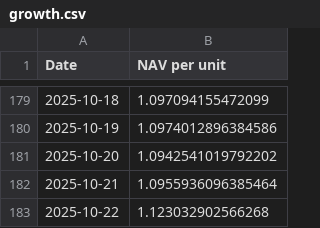
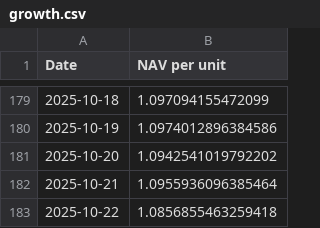
Before and after one commit to magicdlf/01capital, a CSV file: fof-info/data/growth.csv, drawn as a sheet; only a part is shown, gaps mark what is left out.

Commit message:
Update fof-info project - 2025-10-22 20:18:16

```diff
--- a/fof-info/data/growth.csv
+++ b/fof-info/data/growth.csv
@@ -182,2 +182,2 @@ Date,NAV per unit
 2025-10-21,1.0955936096385464
-2025-10-22,1.123032902566268
+2025-10-22,1.0856855463259418
```
